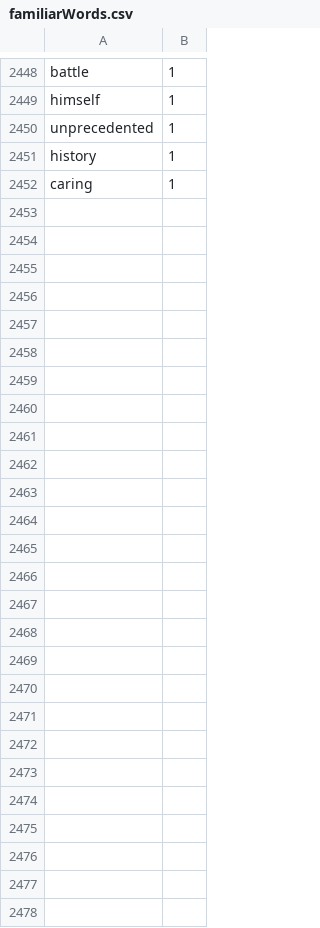
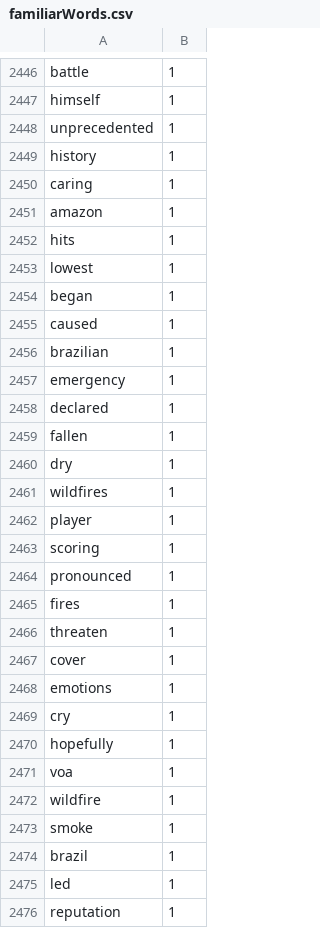
Before and after one commit to Elon-Mao/dictation, a CSV file: public/familiarWords.csv, drawn as a sheet; only a part is shown, gaps mark what is left out; the diff covers the shown part only; the diff names each change by its address in the sheet, - before the commit and + after, or states it on an @@ line.

```diff
--- a/public/familiarWords.csv
+++ b/public/familiarWords.csv
+row 2451: amazon | 1
+row 2452: hits | 1
+row 2453: lowest | 1
+row 2454: began | 1
+row 2455: caused | 1
+row 2456: brazilian | 1
+row 2457: emergency | 1
+row 2458: declared | 1
+row 2459: fallen | 1
+row 2460: dry | 1
+row 2461: wildfires | 1
+row 2462: player | 1
+row 2463: scoring | 1
+row 2464: pronounced | 1
+row 2465: fires | 1
+row 2466: threaten | 1
+row 2467: cover | 1
+row 2468: emotions | 1
+row 2469: cry | 1
+row 2470: hopefully | 1
+row 2471: voa | 1
+row 2472: wildfire | 1
+row 2473: smoke | 1
+row 2474: brazil | 1
+row 2475: led | 1
+row 2476: reputation | 1
```
Also changed, not shown: 2 removed rows and 22 edited cells elsewhere in this file, 1 other file.
